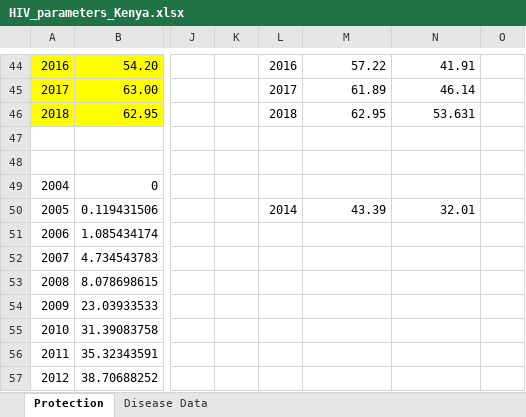
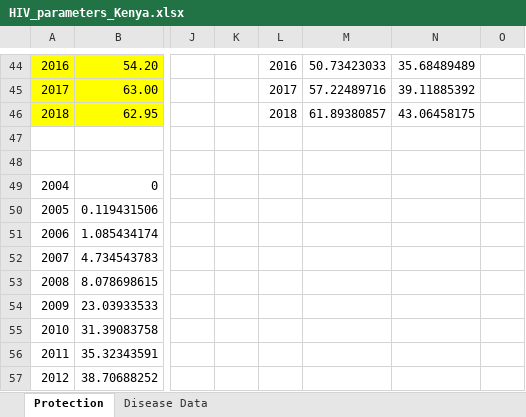
Before and after one commit to ICRC-Models/HHCoM, an Excel workbook: Config/HIV_parameters_Kenya.xlsx, sheet Protection, drawn as a sheet; only a part is shown, gaps mark what is left out; values as stored, in another font and other column widths than the file's, no borders; the diff covers the shown part only; the diff names each change by its address in the sheet, - before the commit and + after, or states it on an @@ line.

```diff
--- a/Config/HIV_parameters_Kenya.xlsx (sheet Protection)
+++ b/Config/HIV_parameters_Kenya.xlsx (sheet Protection)
-M44: 57.22
+M44: 50.73423033
-N44: 41.91
+N44: 35.68489489
-M45: 61.89
+M45: 57.22489716
-N45: 46.14
+N45: 39.11885392
-M46: 62.95
+M46: 61.89380857
-N46: 53.631
+N46: 43.06458175
-L50: 2014
+L50: (empty)
-M50: 43.39
+M50: (empty)
-N50: 32.01
+N50: (empty)
```
Also changed, not shown: 36 edited cells elsewhere in this sheet, 4 other files.
